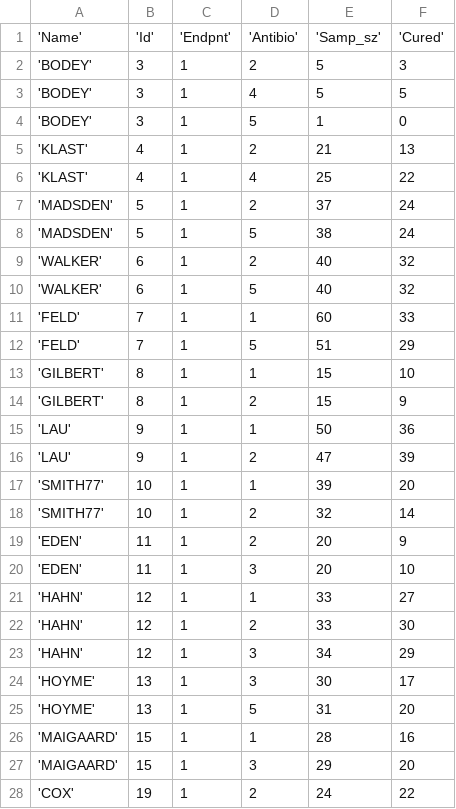
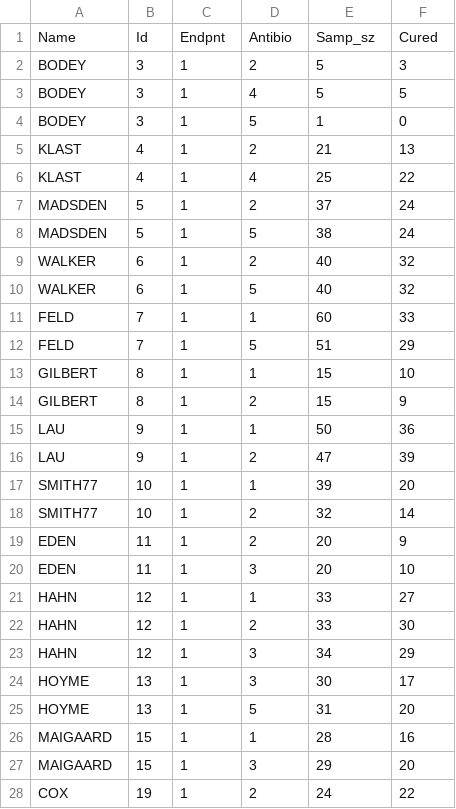
Before and after one commit to KUBDatalab/R-PUFF-1-deskriptiv, a CSV file: data/EFF.csv, drawn as a sheet; only a part is shown; the diff covers the shown part only.

```diff
--- a/data/EFF.csv
+++ b/data/EFF.csv
@@ -1,28 +1,28 @@
-'Name','Id','Endpnt','Antibio','Samp_sz','Cured'
-'BODEY',3,1,2,5,3
-'BODEY',3,1,4,5,5
-'BODEY',3,1,5,1,0
-'KLAST',4,1,2,21,13
-'KLAST',4,1,4,25,22
-'MADSDEN',5,1,2,37,24
-'MADSDEN',5,1,5,38,24
-'WALKER',6,1,2,40,32
-'WALKER',6,1,5,40,32
-'FELD',7,1,1,60,33
-'FELD',7,1,5,51,29
-'GILBERT',8,1,1,15,10
-'GILBERT',8,1,2,15,9
-'LAU',9,1,1,50,36
-'LAU',9,1,2,47,39
-'SMITH77',10,1,1,39,20
-'SMITH77',10,1,2,32,14
-'EDEN',11,1,2,20,9
-'EDEN',11,1,3,20,10
-'HAHN',12,1,1,33,27
-'HAHN',12,1,2,33,30
-'HAHN',12,1,3,34,29
-'HOYME',13,1,3,30,17
-'HOYME',13,1,5,31,20
-'MAIGAARD',15,1,1,28,16
-'MAIGAARD',15,1,3,29,20
-'COX',19,1,2,24,22
+Name,Id,Endpnt,Antibio,Samp_sz,Cured
+BODEY,3,1,2,5,3
+BODEY,3,1,4,5,5
+BODEY,3,1,5,1,0
+KLAST,4,1,2,21,13
+KLAST,4,1,4,25,22
+MADSDEN,5,1,2,37,24
+MADSDEN,5,1,5,38,24
+WALKER,6,1,2,40,32
+WALKER,6,1,5,40,32
+FELD,7,1,1,60,33
+FELD,7,1,5,51,29
+GILBERT,8,1,1,15,10
+GILBERT,8,1,2,15,9
+LAU,9,1,1,50,36
+LAU,9,1,2,47,39
+SMITH77,10,1,1,39,20
+SMITH77,10,1,2,32,14
+EDEN,11,1,2,20,9
+EDEN,11,1,3,20,10
+HAHN,12,1,1,33,27
+HAHN,12,1,2,33,30
+HAHN,12,1,3,34,29
+HOYME,13,1,3,30,17
+HOYME,13,1,5,31,20
+MAIGAARD,15,1,1,28,16
+MAIGAARD,15,1,3,29,20
+COX,19,1,2,24,22
```
Also changed, not shown: 37 edited cells elsewhere in this file, data/MICE.csv, data/NEPHRO.csv, 27 other files.
